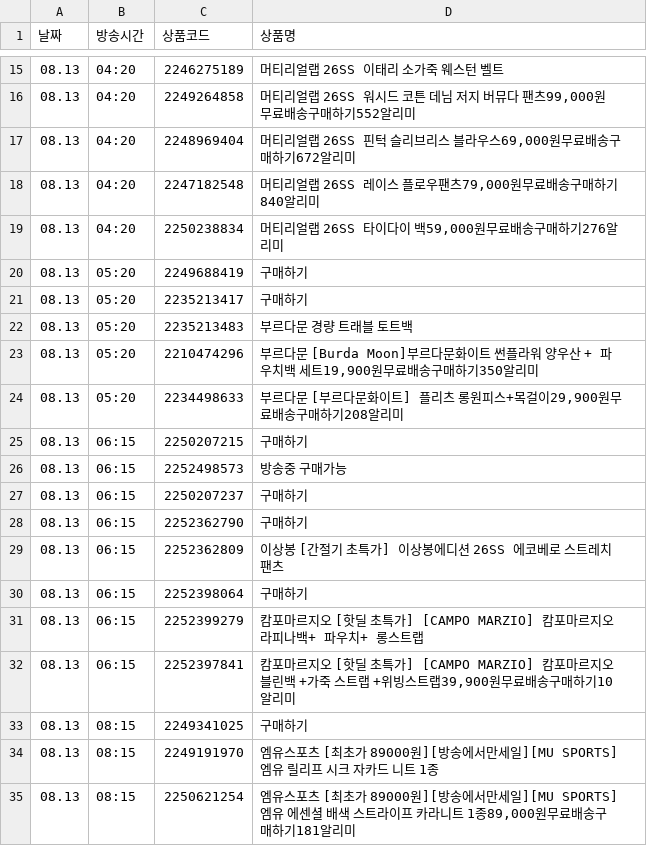
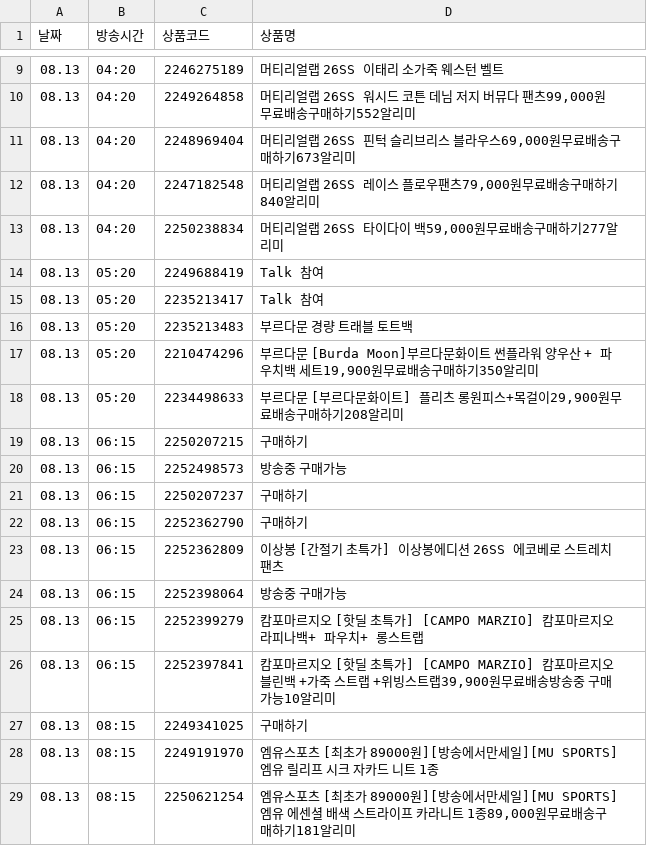
Before and after one commit to poodingcake-hue/HYUNDAICRAWLING, a CSV file: hmall_schedule.csv, drawn as a sheet; only a part is shown, gaps mark what is left out; the diff covers the shown part only.

```diff
--- a/hmall_schedule.csv
+++ b/hmall_schedule.csv
@@ -16,7 +10,7 @@
 08.13,04:20,2249264858,"머티리얼랩 26SS 워시드 코튼 데님 저지 버뮤다 팬츠99,000원무료배송구매하기552알리미"
-08.13,04:20,2248969404,"머티리얼랩 26SS 핀턱 슬리브리스 블라우스69,000원무료배송구매하기672알리미"
+08.13,04:20,2248969404,"머티리얼랩 26SS 핀턱 슬리브리스 블라우스69,000원무료배송구매하기673알리미"
 08.13,04:20,2247182548,"머티리얼랩 26SS 레이스 플로우팬츠79,000원무료배송구매하기840알리미"
-08.13,04:20,2250238834,"머티리얼랩 26SS 타이다이 백59,000원무료배송구매하기276알리미"
-08.13,05:20,2249688419,구매하기
-08.13,05:20,2235213417,구매하기
+08.13,04:20,2250238834,"머티리얼랩 26SS 타이다이 백59,000원무료배송구매하기277알리미"
+08.13,05:20,2249688419,Talk 참여
+08.13,05:20,2235213417,Talk 참여
 08.13,05:20,2235213483,부르다문 경량 트래블 토트백
@@ -29,5 +23,5 @@
 08.13,06:15,2252362809,이상봉 [간절기 초특가] 이상봉에디션 26SS 에코베로 스트레치 팬츠
-08.13,06:15,2252398064,구매하기
+08.13,06:15,2252398064,방송중 구매가능
 08.13,06:15,2252399279,캄포마르지오 [핫딜 초특가] [CAMPO MARZIO] 캄포마르지오 라피나백+ 파우치+ 롱스트랩
-08.13,06:15,2252397841,"캄포마르지오 [핫딜 초특가] [CAMPO MARZIO] 캄포마르지오 블린백 +가죽 스트랩 +위빙스트랩39,900원무료배송구매하기10알리미"
+08.13,06:15,2252397841,"캄포마르지오 [핫딜 초특가] [CAMPO MARZIO] 캄포마르지오 블린백 +가죽 스트랩 +위빙스트랩39,900원무료배송방송중 구매가능10알리미"
 08.13,08:15,2249341025,구매하기
```
Also changed, not shown: 6 removed rows and 7 edited cells elsewhere in this file.
